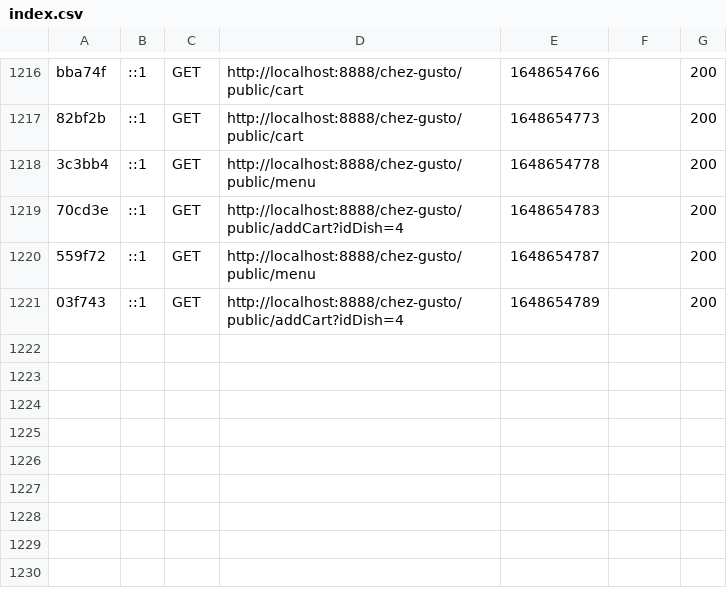
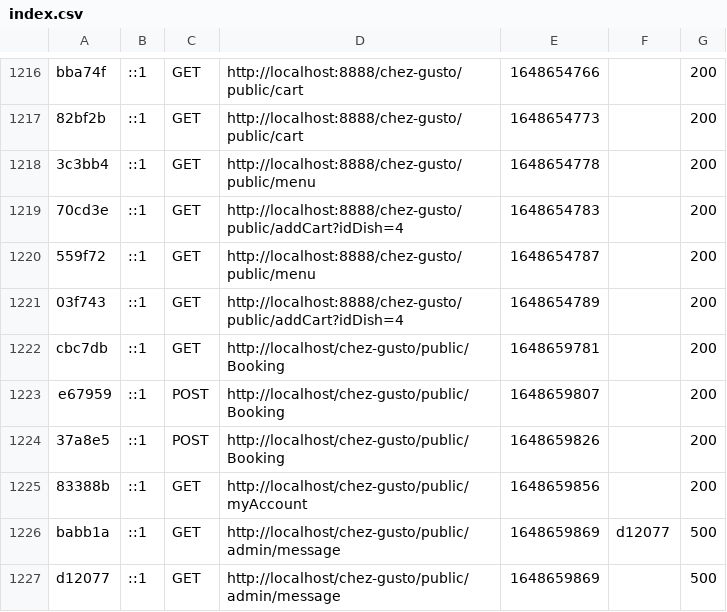
Before and after one commit to ProjetSymfony1/Projet, a CSV file: var/cache/dev/profiler/index.csv, drawn as a sheet; only a part is shown, gaps mark what is left out; the diff names each change by its address in the sheet, - before the commit and + after, or states it on an @@ line.

Commit message:
Booking a table

```diff
--- a/var/cache/dev/profiler/index.csv
+++ b/var/cache/dev/profiler/index.csv
+row 1222: cbc7db | ::1 | GET | http://localhost/chez-gusto/public/Booking | 1648659781 |  | 200
+row 1223: e67959 | ::1 | POST | http://localhost/chez-gusto/public/Booking | 1648659807 |  | 200
+row 1224: 37a8e5 | ::1 | POST | http://localhost/chez-gusto/public/Booking | 1648659826 |  | 200
+row 1225: 83388b | ::1 | GET | http://localhost/chez-gusto/public/myAccount | 1648659856 |  | 200
+row 1226: babb1a | ::1 | GET | http://localhost/chez-gusto/public/admin/message | 1648659869 | d12077 | 500
+row 1227: d12077 | ::1 | GET | http://localhost/chez-gusto/public/admin/message | 1648659869 |  | 500
```
Also changed, not shown: 22 other files.
